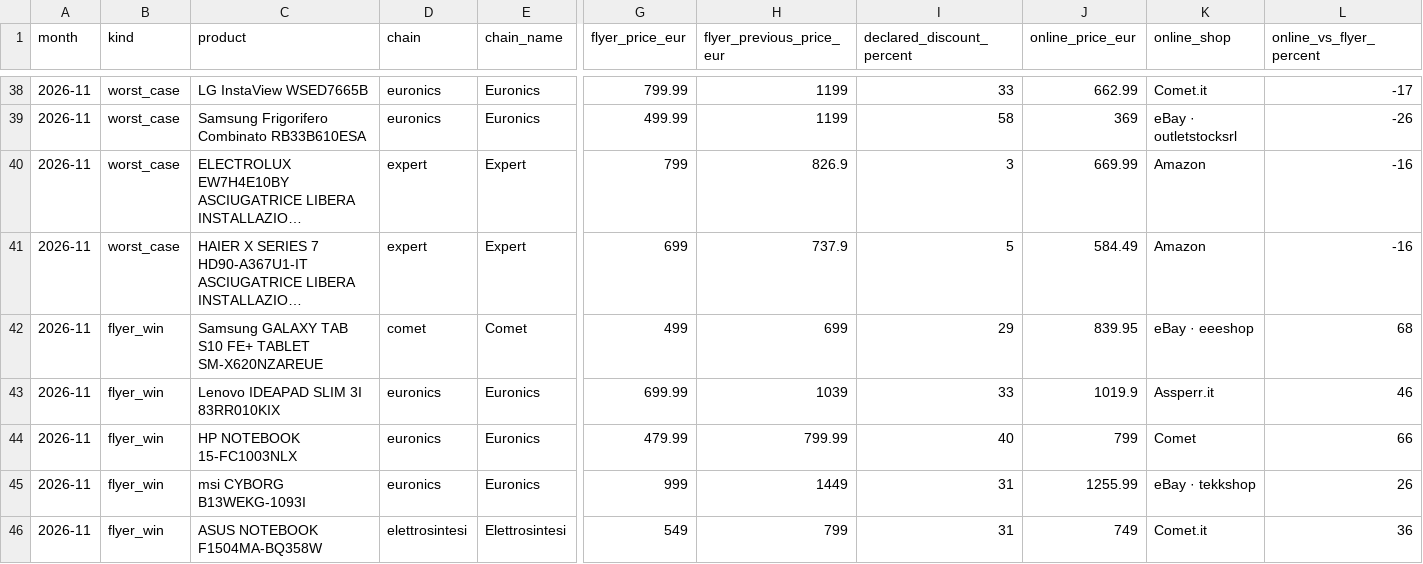
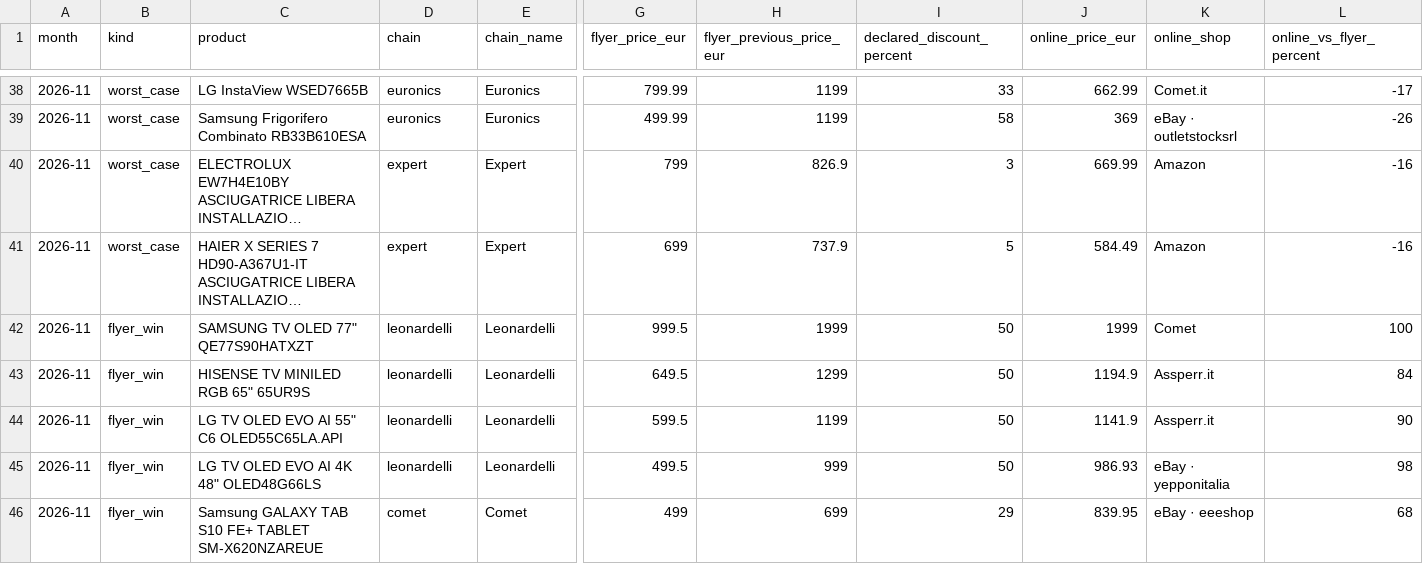
Before and after one commit to lgdesignee/osservatorio-falsi-sconti, a CSV file: data/casi.csv, drawn as a sheet; only a part is shown, gaps mark what is left out; long unchanged cells end in …; removed rows and columns are numbered as before the commit, all else as after; rows hold the shown columns only; the diff names each change by its address in the sheet, - before the commit and + after, or states it on an @@ line.

```diff
--- a/data/casi.csv
+++ b/data/casi.csv
+row 42: 2026-11 | flyer_win | SAMSUNG TV OLED 77" QE77S90HATXZT | leonardelli | Leonardelli | 999.5 | 1999 | 50 | 1999 | Comet | 100
+row 43: 2026-11 | flyer_win | HISENSE TV MINILED RGB 65" 65UR9S | leonardelli | Leonardelli | 649.5 | 1299 | 50 | 1194.9 | Assperr.it | 84
+row 44: 2026-11 | flyer_win | LG TV OLED EVO AI 55" C6 OLED55C65LA.API | leonardelli | Leonardelli | 599.5 | 1199 | 50 | 1141.9 | Assperr.it | 90
+row 45: 2026-11 | flyer_win | LG TV OLED EVO AI 4K 48" OLED48G66LS | leonardelli | Leonardelli | 499.5 | 999 | 50 | 986.93 | eBay · yepponitalia | 98
-row 43: 2026-11 | flyer_win | Lenovo IDEAPAD SLIM 3I 83RR010KIX | euronics | Euronics | 699.99 | 1039 | 33 | 1019.9 | Assperr.it | 46
-row 44: 2026-11 | flyer_win | HP NOTEBOOK 15-FC1003NLX | euronics | Euronics | 479.99 | 799.99 | 40 | 799 | Comet | 66
-row 45: 2026-11 | flyer_win | msi CYBORG B13WEKG-1093I | euronics | Euronics | 999 | 1449 | 31 | 1255.99 | eBay · tekkshop | 26
-row 46: 2026-11 | flyer_win | ASUS NOTEBOOK F1504MA-BQ358W | elettrosintesi | Elettrosintesi | 549 | 799 | 31 | 749 | Comet.it | 36
```
Also changed, not shown: data/black-friday-2026-prezzi.csv, data/catene.csv, 2 other files.
